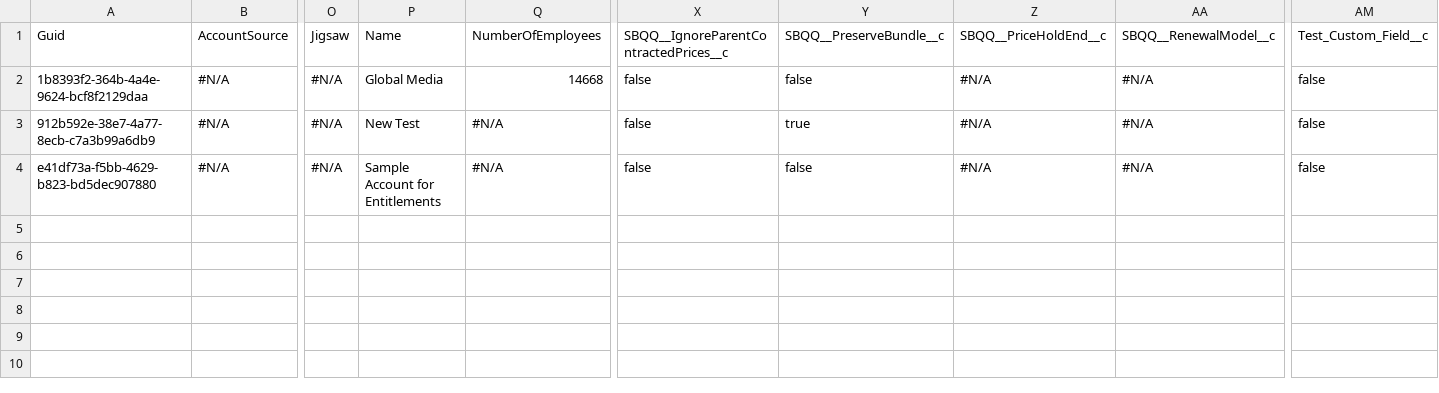
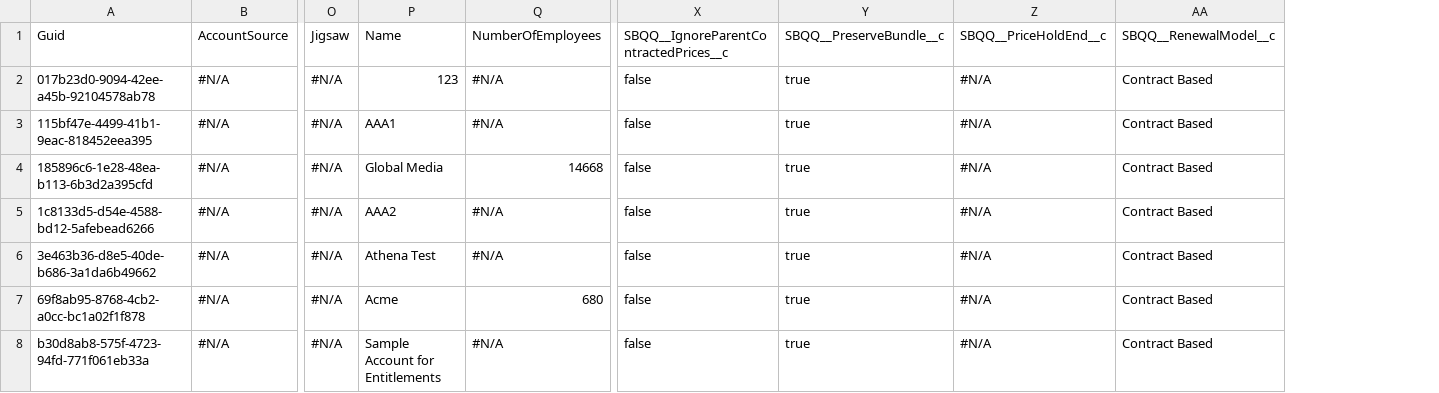
Before and after one commit to Asnafshaikh/Test-Folder-Meta, a CSV file: data/Account.csv, drawn as a sheet; only a part is shown, gaps mark what is left out; removed rows and columns are numbered as before the commit, all else as after; rows hold the shown columns only; the diff names each change by its address in the sheet, - before the commit and + after, or states it on an @@ line.

Commit message:
Test

```diff
--- a/data/Account.csv
+++ b/data/Account.csv
-column AM, rows 1-4: Test_Custom_Field__c | false | false | false
+row 2: 017b23d0-9094-42ee-a45b-92104578ab78 | #N/A | #N/A | 123 | #N/A | false | true | #N/A | Contract Based
+row 3: 115bf47e-4499-41b1-9eac-818452eea395 | #N/A | #N/A | AAA1 | #N/A | false | true | #N/A | Contract Based
-A4: 1b8393f2-364b-4a4e-9624-bcf8f2129daa
+A4: 185896c6-1e28-48ea-b113-6b3d2a395cfd
-Y4: false
+Y4: true
-AA4:AA5: #N/A
+AA4:AA5: Contract Based
-A5: 912b592e-38e7-4a77-8ecb-c7a3b99a6db9
+A5: 1c8133d5-d54e-4588-bd12-5afebead6266
-P5: New Test
+P5: AAA2
+row 6: 3e463b36-d8e5-40de-b686-3a1da6b49662 | #N/A | #N/A | Athena Test | #N/A | false | true | #N/A | Contract Based
+row 7: 69f8ab95-8768-4cb2-a0cc-bc1a02f1f878 | #N/A | #N/A | Acme | 680 | false | true | #N/A | Contract Based
-A8: e41df73a-f5bb-4629-b823-bd5dec907880
+A8: b30d8ab8-575f-4723-94fd-771f061eb33a
-Y8: false
+Y8: true
-AA8: #N/A
+AA8: Contract Based
```
Also changed, not shown: 3 other files.
